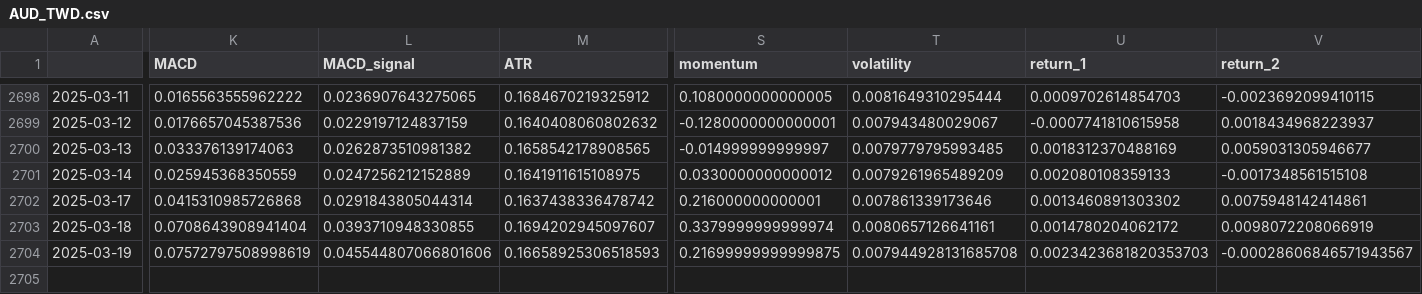
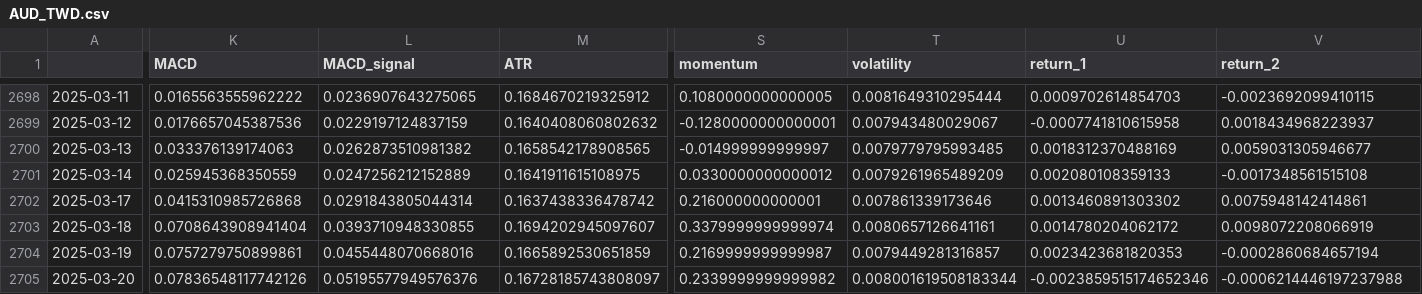
Before and after one commit to htseng2/TradeNotifier, a CSV file: Alpha_Vantage_Data/AUD_TWD.csv, drawn as a sheet; only a part is shown, gaps mark what is left out; rows hold the shown columns only; the diff covers the shown part only; the diff names each change by its address in the sheet, - before the commit and + after, or states it on an @@ line.

```diff
--- a/Alpha_Vantage_Data/AUD_TWD.csv
+++ b/Alpha_Vantage_Data/AUD_TWD.csv
-K2704 (MACD): 0.07572797508998619
+K2704 (MACD): 0.0757279750899861
-L2704 (MACD_signal): 0.045544807066801606
+L2704 (MACD_signal): 0.0455448070668016
-M2704 (ATR): 0.16658925306518593
+M2704 (ATR): 0.1665892530651859
-S2704 (momentum): 0.21699999999999875
+S2704 (momentum): 0.2169999999999987
-T2704 (volatility): 0.007944928131685708
+T2704 (volatility): 0.0079449281316857
-U2704 (return_1): 0.0023423681820353703
+U2704 (return_1): 0.0023423681820353
-V2704 (return_2): -0.00028606846571943567
+V2704 (return_2): -0.0002860684657194
+row 2705: 2025-03-20 | 0.07836548117742126 | 0.05195577949576376 | 0.16728185743808097 | 0.2339999999999982 | 0.008001619508183344 | -0.0023859515174652346 | -0.0006214446197237988
```
Also changed, not shown: 3 edited cells elsewhere in this file, Alpha_Vantage_Data/CHF_TWD.csv, Alpha_Vantage_Data/GBP_TWD.csv, 4 other files.
